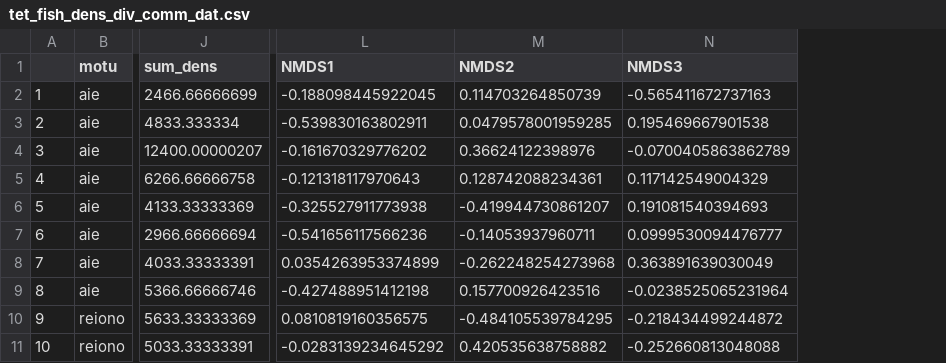
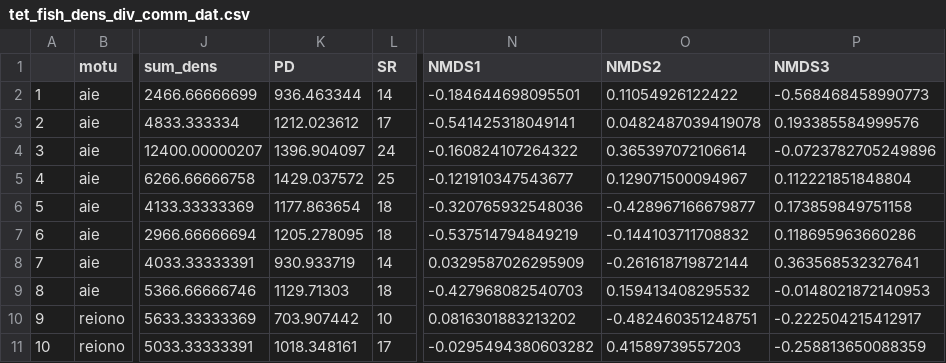
Before and after one commit to hannaheps/TARP_motu_comparison, a CSV file: fish_benthic_surveys/output/data/tet_fish_dens_div_comm_dat.csv, drawn as a sheet; only a part is shown, gaps mark what is left out; addresses are those after the commit; the diff covers the shown part only; the diff names each change by its address in the sheet, - before the commit and + after, or states it on an @@ line.

```diff
--- a/fish_benthic_surveys/output/data/tet_fish_dens_div_comm_dat.csv
+++ b/fish_benthic_surveys/output/data/tet_fish_dens_div_comm_dat.csv
+column K (PD), rows 2-11: 936.463344 | 1212.023612 | 1396.904097 | 1429.037572 | 1177.863654 | 1205.278095 | 930.933719 | 1129.71303 | 703.907442 | 1018.348161
+column L (SR), rows 2-11: 14 | 17 | 24 | 25 | 18 | 18 | 14 | 18 | 10 | 17
-N2 (NMDS1): -0.188098445922045
+N2 (NMDS1): -0.184644698095501
-O2 (NMDS2): 0.114703264850739
+O2 (NMDS2): 0.11054926122422
-P2 (NMDS3): -0.565411672737163
+P2 (NMDS3): -0.568468458990773
-N3 (NMDS1): -0.539830163802911
+N3 (NMDS1): -0.541425318049141
-O3 (NMDS2): 0.0479578001959285
+O3 (NMDS2): 0.0482487039419078
-P3 (NMDS3): 0.195469667901538
+P3 (NMDS3): 0.193385584999576
-N4 (NMDS1): -0.161670329776202
+N4 (NMDS1): -0.160824107264322
-O4 (NMDS2): 0.36624122398976
+O4 (NMDS2): 0.365397072106614
-P4 (NMDS3): -0.0700405863862789
+P4 (NMDS3): -0.0723782705249896
-N5 (NMDS1): -0.121318117970643
+N5 (NMDS1): -0.121910347543677
-O5 (NMDS2): 0.128742088234361
+O5 (NMDS2): 0.129071500094967
-P5 (NMDS3): 0.117142549004329
+P5 (NMDS3): 0.112221851848804
-N6 (NMDS1): -0.325527911773938
+N6 (NMDS1): -0.320765932548036
-O6 (NMDS2): -0.419944730861207
+O6 (NMDS2): -0.428967166679877
-P6 (NMDS3): 0.191081540394693
+P6 (NMDS3): 0.173859849751158
-N7 (NMDS1): -0.541656117566236
+N7 (NMDS1): -0.537514794849219
-O7 (NMDS2): -0.14053937960711
+O7 (NMDS2): -0.144103711708832
-P7 (NMDS3): 0.0999530094476777
+P7 (NMDS3): 0.118695963660286
-N8 (NMDS1): 0.0354263953374899
+N8 (NMDS1): 0.0329587026295909
-O8 (NMDS2): -0.262248254273968
+O8 (NMDS2): -0.261618719872144
-P8 (NMDS3): 0.363891639030049
+P8 (NMDS3): 0.363568532327641
-N9 (NMDS1): -0.427488951412198
+N9 (NMDS1): -0.427968082540703
-O9 (NMDS2): 0.157700926423516
+O9 (NMDS2): 0.159413408295532
-P9 (NMDS3): -0.0238525065231964
+P9 (NMDS3): -0.0148021872140953
-N10 (NMDS1): 0.0810819160356575
+N10 (NMDS1): 0.0816301883213202
-O10 (NMDS2): -0.484105539784295
+O10 (NMDS2): -0.482460351248751
-P10 (NMDS3): -0.218434499244872
+P10 (NMDS3): -0.222504215412917
-N11 (NMDS1): -0.0283139234645292
+N11 (NMDS1): -0.0295494380603282
-O11 (NMDS2): 0.420535638758882
+O11 (NMDS2): 0.41589739557203
-P11 (NMDS3): -0.252660813048088
+P11 (NMDS3): -0.258813650088359
```
Also changed, not shown: 42 edited cells elsewhere in this file, fish_benthic_surveys/output/data/tet_fish_div_comm_tl_dat.csv, fish_benthic_surveys/output/data/tet_insitu_div_comm_dat.csv, 19 other files.
